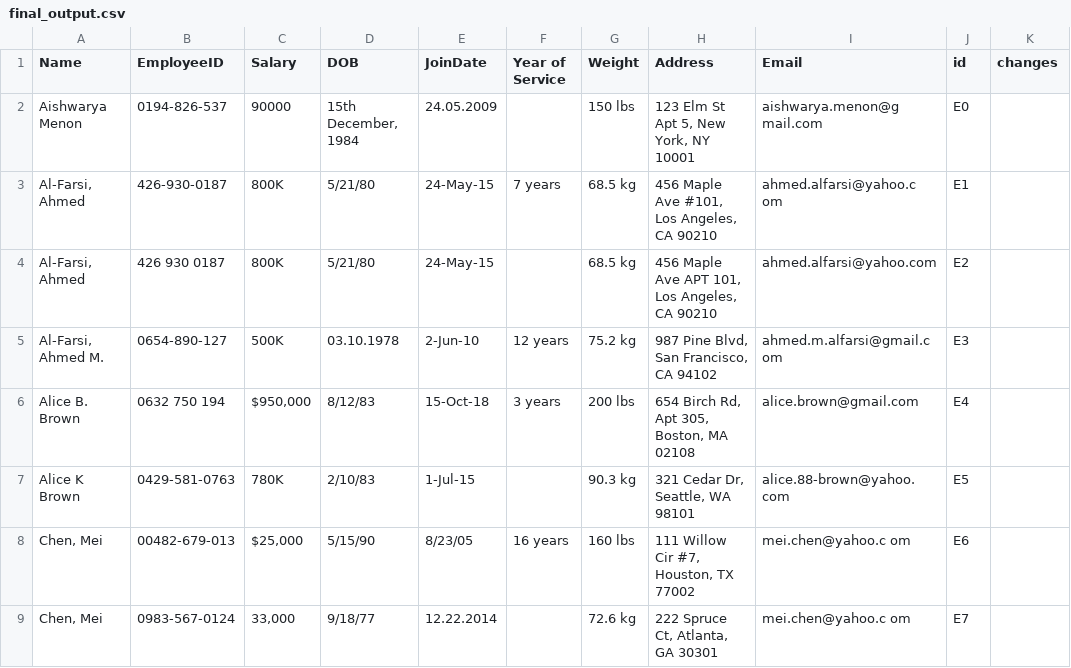
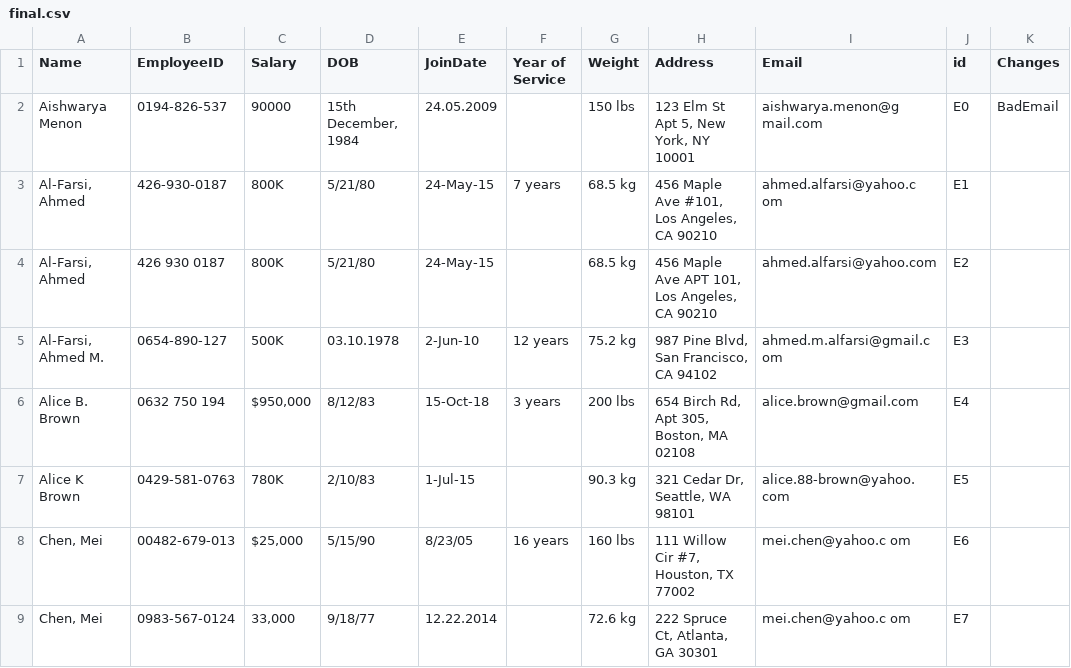
Before and after one commit to ZacheyMIX/IHCS, a CSV file: results/final.csv (was results/final_output.csv), drawn as a sheet; only a part is shown.

```diff
--- a/results/final_output.csv
+++ b/results/final.csv
@@ -1,3 +1,3 @@
-Name,EmployeeID,Salary,DOB,JoinDate,Year of Service,Weight,Address,Email,id,changes
-Aishwarya Menon,0194-826-537,90000,"15th December, 1984",24.05.2009,,150 lbs,"123 Elm St Apt 5, New York, NY 10001",aishwarya.menon@g mail.com,E0,
+Name,EmployeeID,Salary,DOB,JoinDate,Year of Service,Weight,Address,Email,id,Changes
+Aishwarya Menon,0194-826-537,90000,"15th December, 1984",24.05.2009,,150 lbs,"123 Elm St Apt 5, New York, NY 10001",aishwarya.menon@g mail.com,E0,BadEmail
 "Al-Farsi, Ahmed",426-930-0187,800K,5/21/80,24-May-15,7 years,68.5 kg,"456 Maple Ave #101, Los Angeles, CA 90210",ahmed.alfarsi@yahoo.c om,E1,
```
Also changed, not shown: 5 other files.
